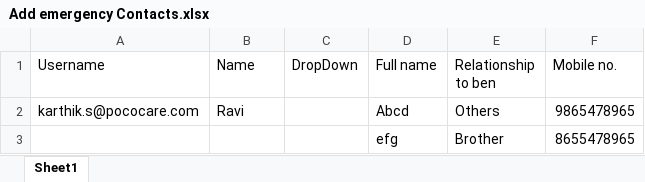
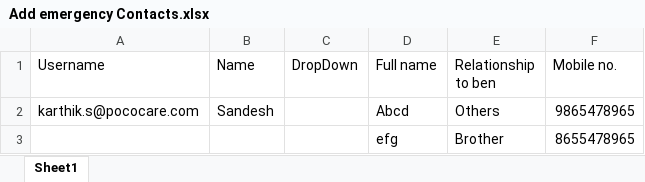
Before and after one commit to KarthikSherigar20/Karthik, an Excel workbook: cypress/Excels/Add emergency Contacts.xlsx, sheet Sheet1, drawn as a sheet; values as stored, in another font and other column widths than the file's, no borders; the diff names each change by its address in the sheet, - before the commit and + after, or states it on an @@ line.

```diff
--- a/cypress/Excels/Add emergency Contacts.xlsx (sheet Sheet1)
+++ b/cypress/Excels/Add emergency Contacts.xlsx (sheet Sheet1)
-B2 (Name): Ravi
+B2 (Name): Sandesh
```
Also changed, not shown: cypress/Excels/Adding address.xlsx, cypress/Excels/Adding beneficiaries.xlsx, 21 other files.
